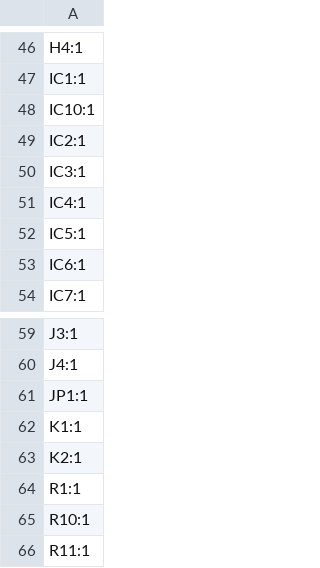
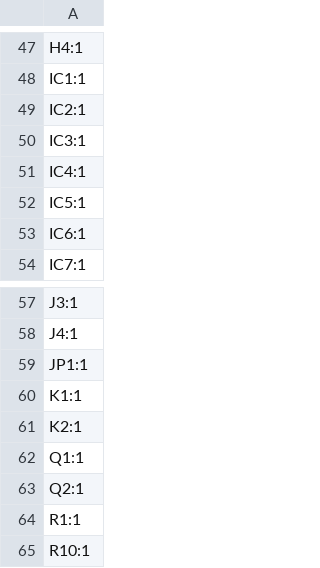
Before and after one commit to kuerbisbeule33/Wifi-Oscilloscope_Hardware, a CSV file: production/designators.csv, drawn as a sheet; only a part is shown, gaps mark what is left out; the shorter side is filled out with more unchanged rows; the diff covers the shown part only.

```diff
--- a/production/designators.csv
+++ b/production/designators.csv
@@ -47,3 +48,2 @@ H4:1
 IC1:1
-IC10:1
 IC2:1
@@ -63,2 +61,4 @@ K1:1
 K2:1
+Q1:1
+Q2:1
 R1:1
```
Also changed, not shown: 9 added rows and 8 removed rows elsewhere in this file, production/bom.csv, production/positions.csv, 47 other files.
